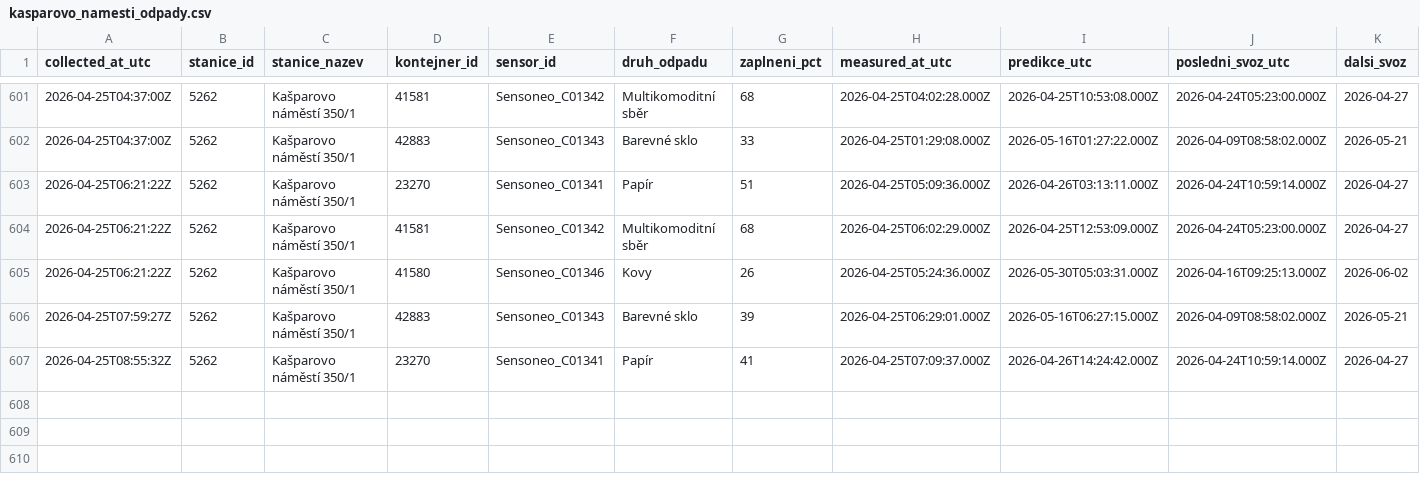
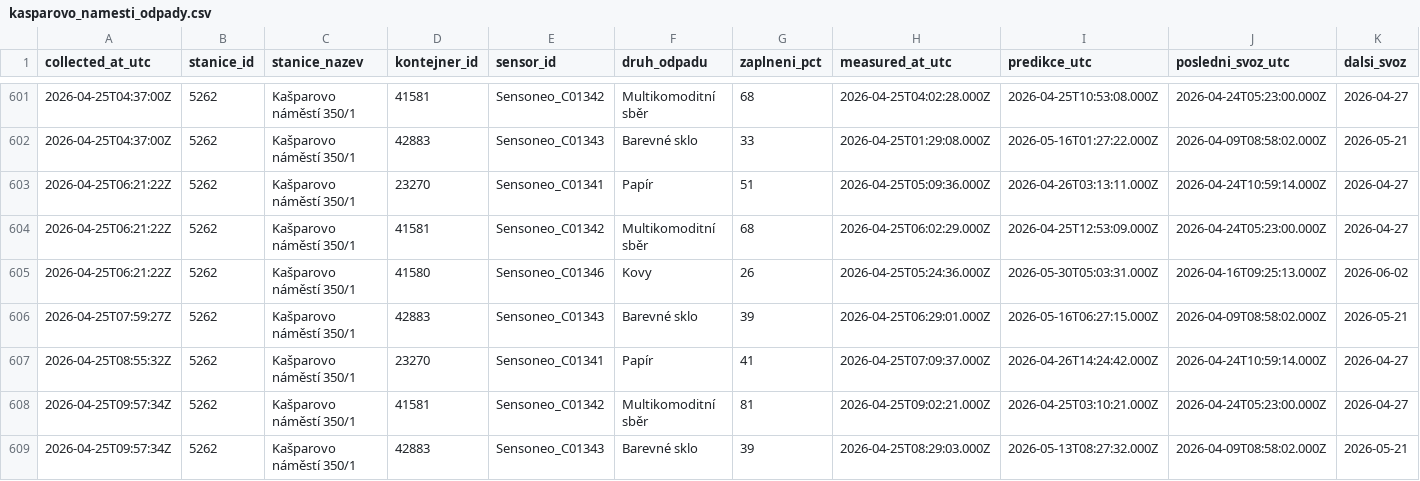
Before and after one commit to sim-mar/golemio_monitoring, a CSV file: kasparovo_namesti_odpady.csv, drawn as a sheet; only a part is shown, gaps mark what is left out.

```diff
--- a/kasparovo_namesti_odpady.csv
+++ b/kasparovo_namesti_odpady.csv
@@ -607 +607,3 @@ collected_at_utc,stanice_id,stanice_nazev,kontejner_id,sensor_id,druh_odpadu,zap
 2026-04-25T08:55:32Z,5262,Kašparovo náměstí 350/1,23270,Sensoneo_C01341,Papír,41,2026-04-25T07:09:37.000Z,2026-04-26T14:24:42.000Z,2026-04-24T10:59:14.000Z,2026-04-27
+2026-04-25T09:57:34Z,5262,Kašparovo náměstí 350/1,41581,Sensoneo_C01342,Multikomoditní sběr,81,2026-04-25T09:02:21.000Z,2026-04-25T03:10:21.000Z,2026-04-24T05:23:00.000Z,2026-04-27
+2026-04-25T09:57:34Z,5262,Kašparovo náměstí 350/1,42883,Sensoneo_C01343,Barevné sklo,39,2026-04-25T08:29:03.000Z,2026-05-13T08:27:32.000Z,2026-04-09T08:58:02.000Z,2026-05-21
```
Also changed, not shown: 1 other file.
